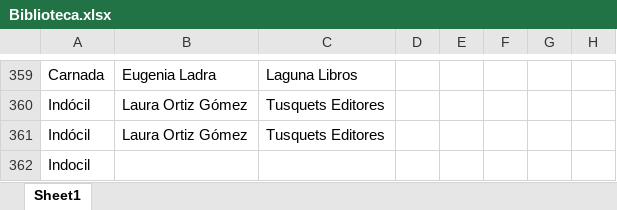
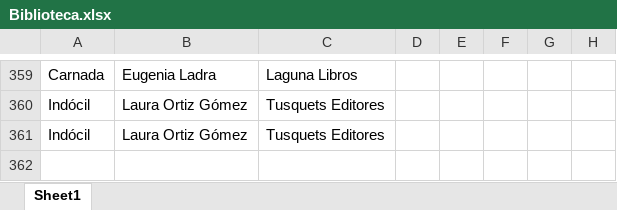
Before and after one commit to SantiagoFerreiraCampos/Biblioteca, an Excel workbook: data/nini/Biblioteca.xlsx, sheet Sheet1, drawn as a sheet; only a part is shown, gaps mark what is left out; values as stored, in another font and other column widths than the file's, no borders; the diff names each change by its address in the sheet, - before the commit and + after, or states it on an @@ line.

Commit message:
Deleted book: Indocil from Nini's library

```diff
--- a/data/nini/Biblioteca.xlsx (sheet Sheet1)
+++ b/data/nini/Biblioteca.xlsx (sheet Sheet1)
-row 362: Indocil
```
